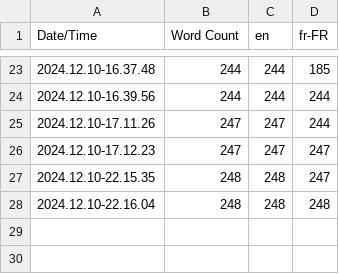
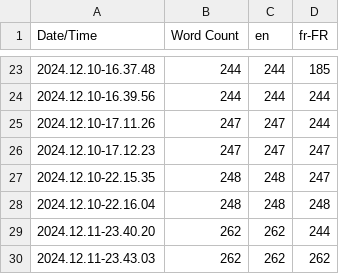
Before and after one commit to ManonWimmer/CouchGame2024, a CSV file: CouchGame2024/Content/Localization/Game/Game.csv, drawn as a sheet; only a part is shown, gaps mark what is left out.

Commit message:
[ADD] bonus settings features + update localization

```diff
--- a/CouchGame2024/Content/Localization/Game/Game.csv
+++ b/CouchGame2024/Content/Localization/Game/Game.csv
@@ -28 +28,3 @@ Date/Time,Word Count,en,fr-FR
 2024.12.10-22.16.04,248,248,248
+2024.12.11-23.40.20,262,262,244
+2024.12.11-23.43.03,262,262,262
```
Also changed, not shown: 8 other files.
